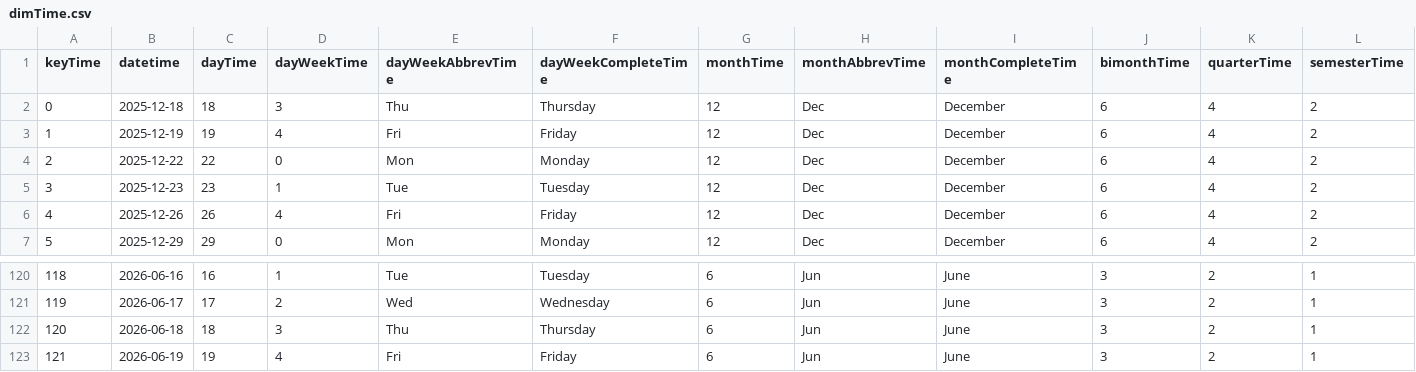
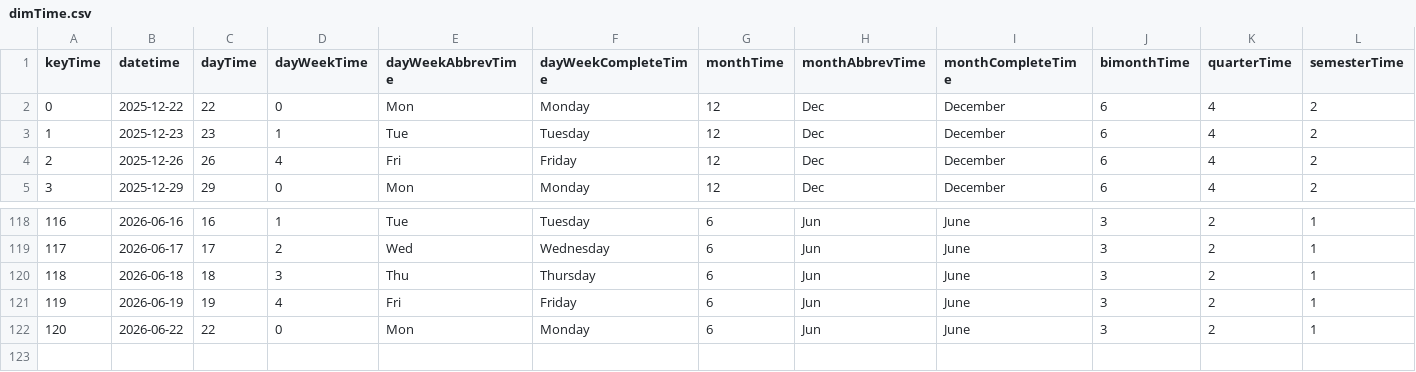
Before and after one commit to mariobignami/Radar-B3, a CSV file: data/raw/dimTime.csv, drawn as a sheet; only a part is shown, gaps mark what is left out; removed rows and columns are numbered as before the commit, all else as after; rows hold the shown columns only; the diff names each change by its address in the sheet, - before the commit and + after, or states it on an @@ line.

```diff
--- a/data/raw/dimTime.csv
+++ b/data/raw/dimTime.csv
-row 2: 0 | 2025-12-18 | 18 | 3 | Thu | Thursday | 12 | Dec | December | 6 | 4 | 2
-row 3: 1 | 2025-12-19 | 19 | 4 | Fri | Friday | 12 | Dec | December | 6 | 4 | 2
@@ column A (keyTime) renumbered between rows 2 and 121 @@
+row 122: 120 | 2026-06-22 | 22 | 0 | Mon | Monday | 6 | Jun | June | 3 | 2 | 1
```
Also changed, not shown: data/raw/dimCompany.csv, 6 other files.
